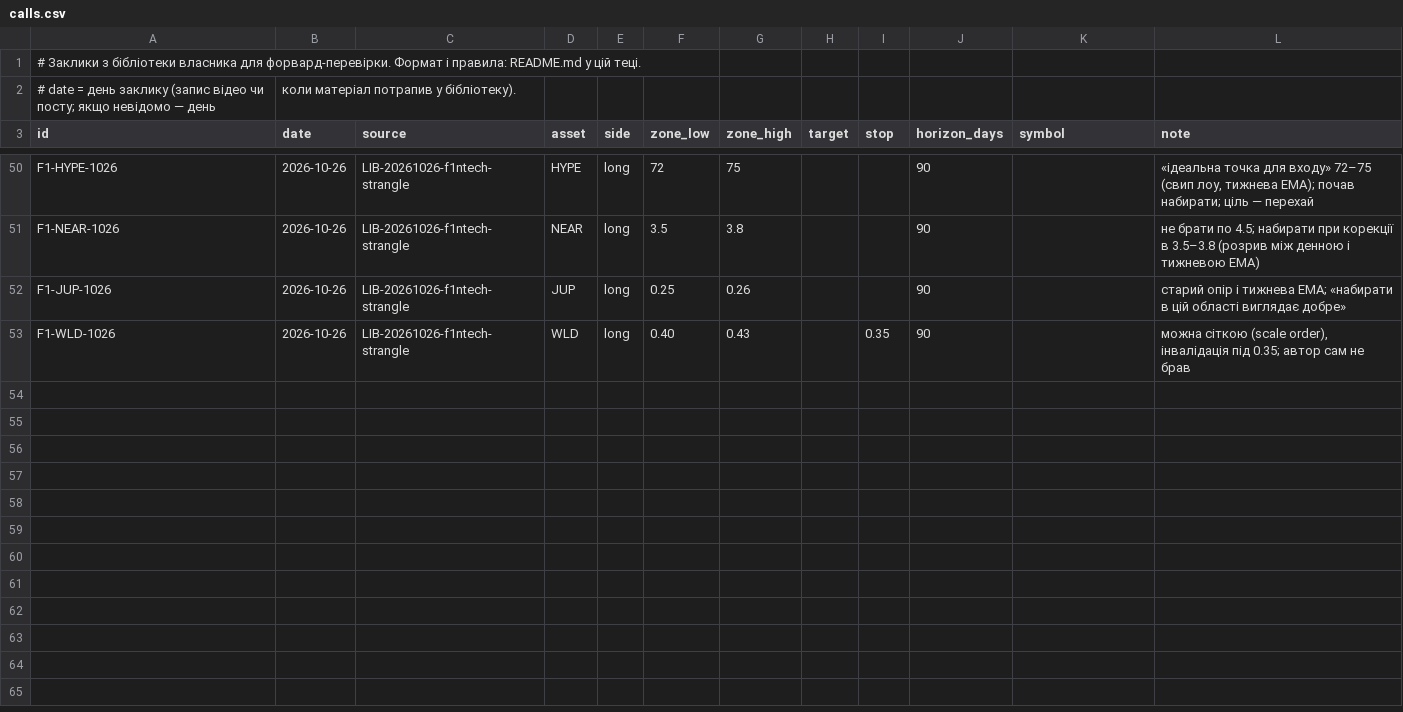
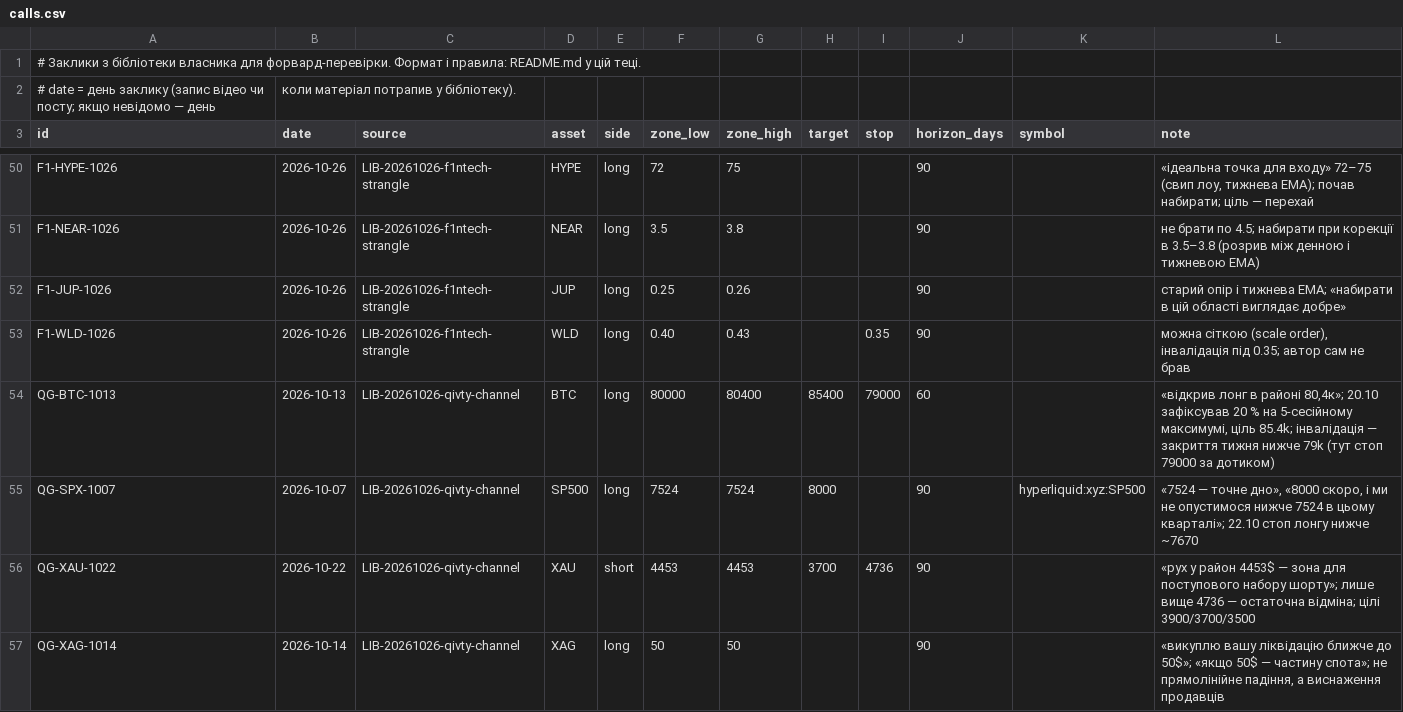
Before and after one commit to nick198922/MCP, a CSV file: docs/calls/calls.csv, drawn as a sheet; only a part is shown, gaps mark what is left out.

```diff
--- a/docs/calls/calls.csv
+++ b/docs/calls/calls.csv
@@ -53 +53,5 @@ F1-JUP-1026,2026-10-26,LIB-20261026-f1ntech-strangle,JUP,long,0.25,0.26,,,90,,"
 F1-WLD-1026,2026-10-26,LIB-20261026-f1ntech-strangle,WLD,long,0.40,0.43,,0.35,90,,"можна сіткою (scale order), інвалідація під 0.35; автор сам не брав"
+QG-BTC-1013,2026-10-13,LIB-20261026-qivty-channel,BTC,long,80000,80400,85400,79000,60,,"«відкрив лонг в районі 80,4к»; 20.10 зафіксував 20 % на 5-сесійному максимумі, ціль 85.4k; інвалідація — закриття тижня нижче 79k (тут стоп 79000 за дотиком)"
+QG-SPX-1007,2026-10-07,LIB-20261026-qivty-channel,SP500,long,7524,7524,8000,,90,hyperliquid:xyz:SP500,"«7524 — точне дно», «8000 скоро, і ми не опустимося нижче 7524 в цьому кварталі»; 22.10 стоп лонгу нижче ~7670"
+QG-XAU-1022,2026-10-22,LIB-20261026-qivty-channel,XAU,short,4453,4453,3700,4736,90,,"«рух у район 4453$ — зона для поступового набору шорту»; лише вище 4736 — остаточна відміна; цілі 3900/3700/3500"
+QG-XAG-1014,2026-10-14,LIB-20261026-qivty-channel,XAG,long,50,50,,,90,,"«викуплю вашу ліквідацію ближче до 50$»; «якщо 50$ — частину спота»; не прямолінійне падіння, а виснаження продавців"
```
Also changed, not shown: 18 other files.
